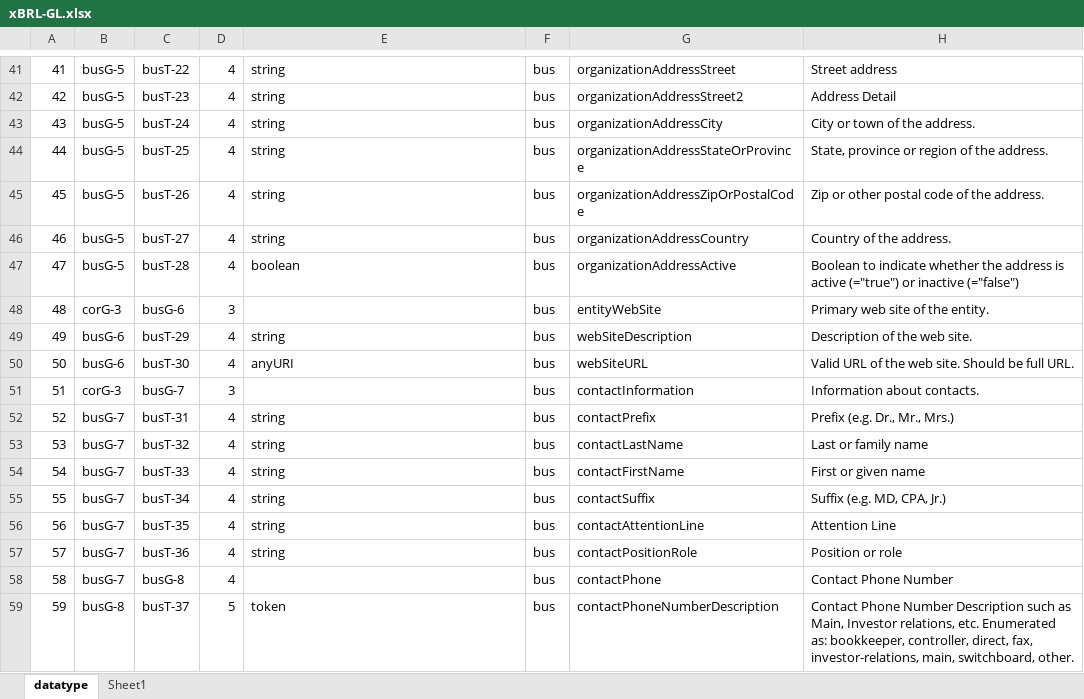
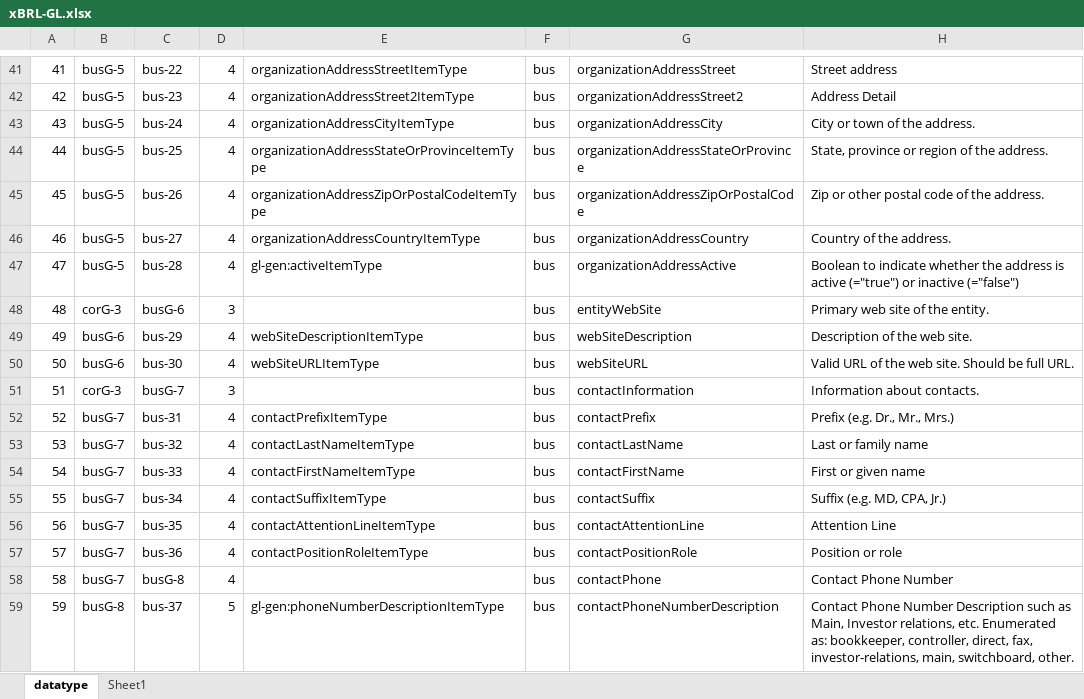
Before and after one commit to pontsoleil/EIPA, an Excel workbook: データ検証/EIPA/xBRL/xBRL-GL.xlsx, sheet datatype, drawn as a sheet; only a part is shown, gaps mark what is left out; values as stored, in another font and other column widths than the file's, no borders; conditional formats not drawn; the diff covers the shown part only; the diff names each change by its address in the sheet, - before the commit and + after, or states it on an @@ line.

```diff
--- a/データ検証/EIPA/xBRL/xBRL-GL.xlsx (sheet datatype)
+++ b/データ検証/EIPA/xBRL/xBRL-GL.xlsx (sheet datatype)
-C41: busT-22
+C41: bus-22
-E41: string
+E41: organizationAddressStreetItemType
-C42: busT-23
+C42: bus-23
-E42: string
+E42: organizationAddressStreet2ItemType
-C43: busT-24
+C43: bus-24
-E43: string
+E43: organizationAddressCityItemType
-C44: busT-25
+C44: bus-25
-E44: string
+E44: organizationAddressStateOrProvinceItemType
-C45: busT-26
+C45: bus-26
-E45: string
+E45: organizationAddressZipOrPostalCodeItemType
-C46: busT-27
+C46: bus-27
-E46: string
+E46: organizationAddressCountryItemType
-C47: busT-28
+C47: bus-28
-E47: boolean
+E47: gl-gen:activeItemType
-C49: busT-29
+C49: bus-29
-E49: string
+E49: webSiteDescriptionItemType
-C50: busT-30
+C50: bus-30
-E50: anyURI
+E50: webSiteURLItemType
-C52: busT-31
+C52: bus-31
-E52: string
+E52: contactPrefixItemType
-C53: busT-32
+C53: bus-32
-E53: string
+E53: contactLastNameItemType
-C54: busT-33
+C54: bus-33
-E54: string
+E54: contactFirstNameItemType
-C55: busT-34
+C55: bus-34
-E55: string
+E55: contactSuffixItemType
-C56: busT-35
+C56: bus-35
-E56: string
+E56: contactAttentionLineItemType
-C57: busT-36
+C57: bus-36
-E57: string
+E57: contactPositionRoleItemType
-C59: busT-37
+C59: bus-37
-E59: token
+E59: gl-gen:phoneNumberDescriptionItemType
```
Also changed, not shown: 691 edited cells elsewhere in this sheet, sheet Sheet1, formulas that keep their value, 49 other files.
